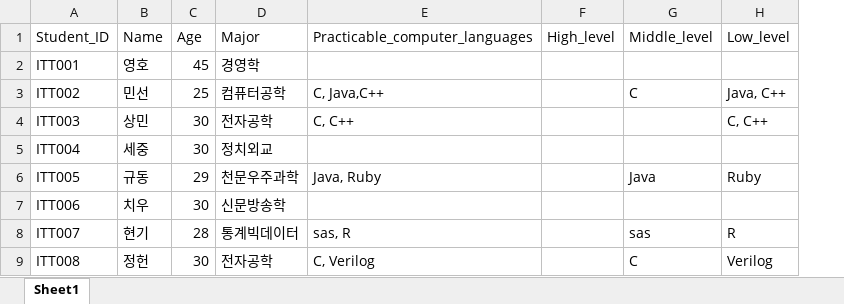
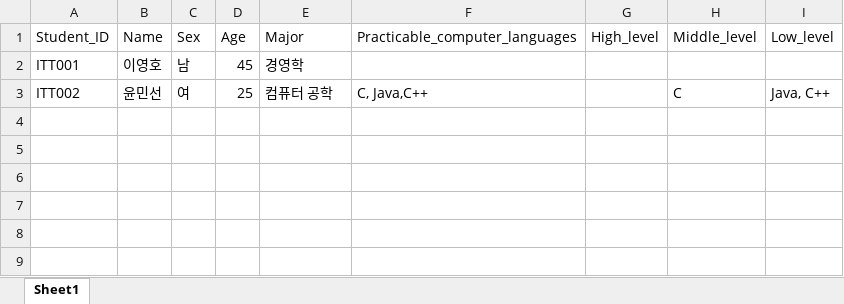
Before and after one commit to libus1204/bigdata2019, an Excel workbook: 02. Data Science/2. Analysis/3. DB/Student_Info_DB_Scheme.xlsx, sheet Sheet1, drawn as a sheet; values as stored, in another font and other column widths than the file's, no borders; removed rows and columns are numbered as before the commit, all else as after; the diff names each change by its address in the sheet, - before the commit and + after, or states it on an @@ line.

```diff
--- a/02. Data Science/2. Analysis/3. DB/Student_Info_DB_Scheme.xlsx (sheet Sheet1)
+++ b/02. Data Science/2. Analysis/3. DB/Student_Info_DB_Scheme.xlsx (sheet Sheet1)
+column C (Sex), rows 2-3: 남 | 여
-B2 (Name): 영호
+B2 (Name): 이영호
-B3 (Name): 민선
+B3 (Name): 윤민선
-E3 (Major): 컴퓨터공학
+E3 (Major): 컴퓨터 공학
-row 4: ITT003 | 상민 | 30 | 전자공학 | C, C++ |  |  | C, C++
-row 5: ITT004 | 세중 | 30 | 정치외교
-row 6: ITT005 | 규동 | 29 | 천문우주과학 | Java, Ruby |  | Java | Ruby
-row 7: ITT006 | 치우 | 30 | 신문방송학
-row 8: ITT007 | 현기 | 28 | 통계빅데이터 | sas, R |  | sas | R
-row 9: ITT008 | 정헌 | 30 | 전자공학 | C, Verilog |  | C | Verilog
```
Also changed, not shown: 19 other files.
